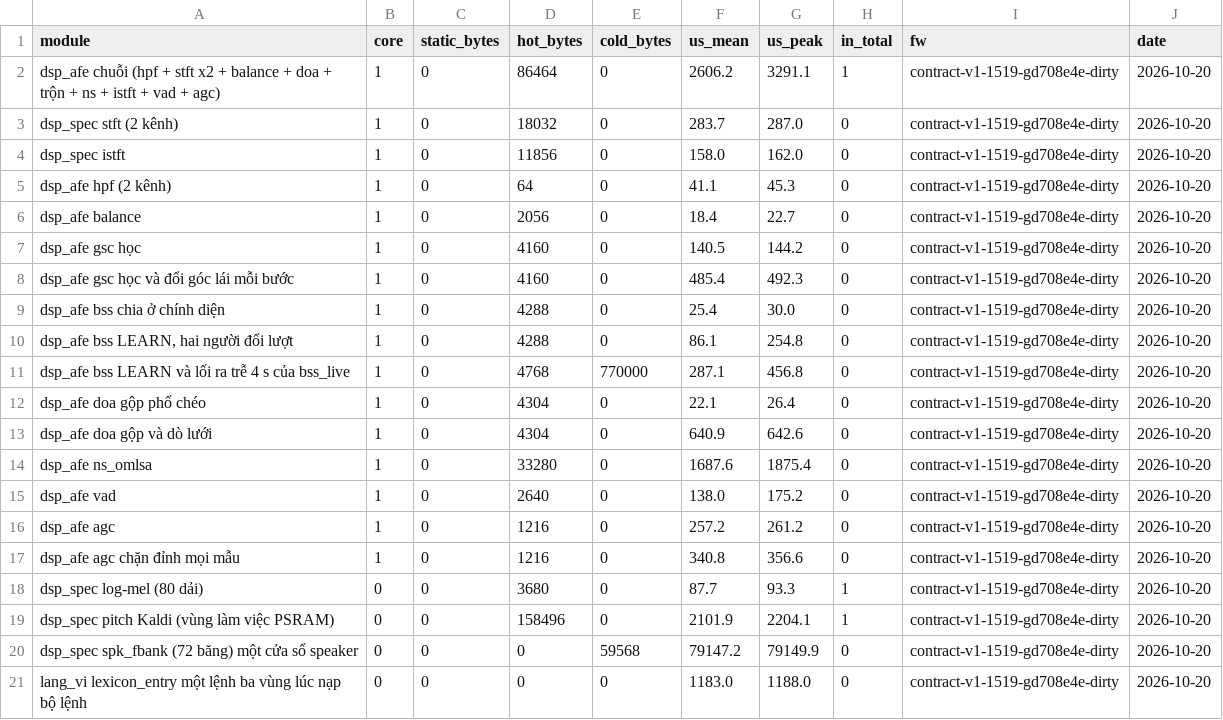
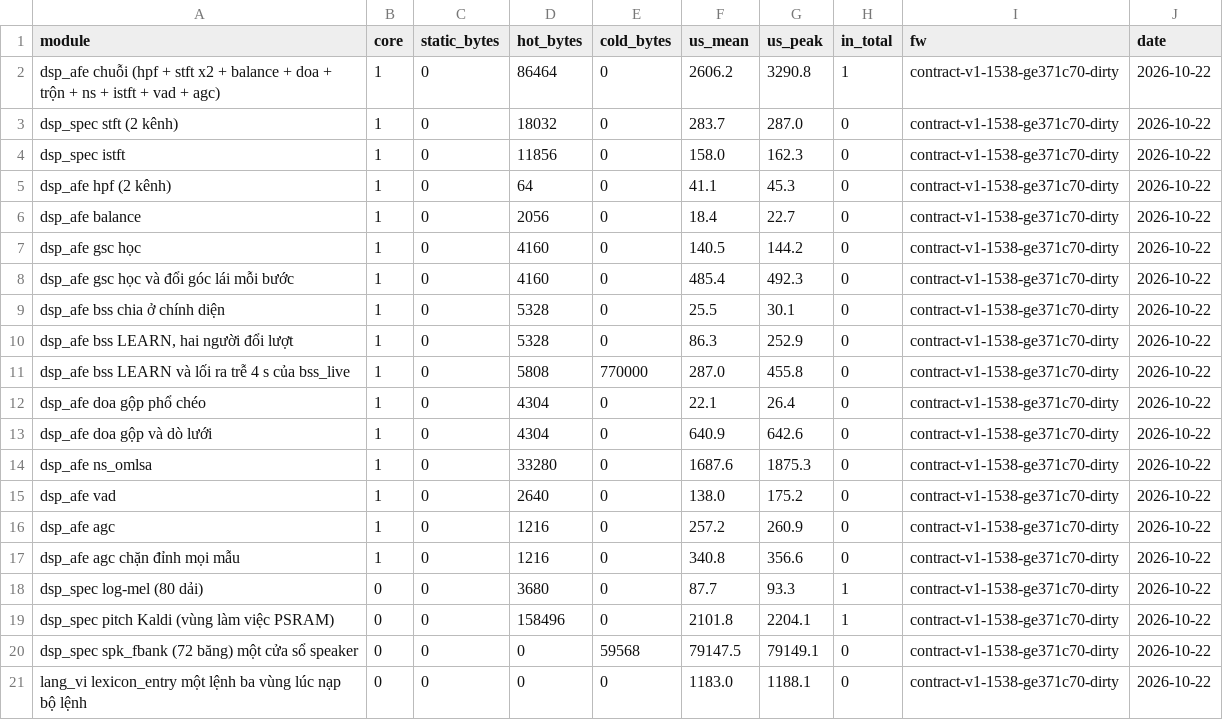
Before and after one commit to dovanviet04112004/esp-sr, a CSV file: docs/measurements/bench/bench_afe.csv, drawn as a sheet.

Commit message:
docs(measurements): record LEARN's held-speech count on board B, its eval and its cost
e371c70 counts only held speech into LEARN and keeps the 60 s window
horizon. make parity-host and parity-board, both builds with their plans
whole: nine bss cases and chain_bss match bit for bit, every negative
control red. make bench-board: LEARN 86.3 us a hop, peak 252.9 us, the
hot region 5328 B with the 1000 B of stamps the horizon reads; budget.md
rebuilt. make eval-bss: the broadside column as before to the digit,
LEARN and the 4 s delayed output within 1 dB of 5137faf, LEARN splitting
the A/B recording at 8.5 s instead of 6.7 s.

The 10-minute confirming run on board B at four seats seated 156, 13, 81
and 44 deg, the mirror alike; its first 30 s held real speech, stretches
up to 2.7 s and voicing like board B's talkers, which gave 233 of its 295
counted readings. A board run in a room where no one talks is still to
come, and TASKS keeps E8-T8 open for it.

Task: E8-T8

```diff
--- a/docs/measurements/bench/bench_afe.csv
+++ b/docs/measurements/bench/bench_afe.csv
@@ -1,21 +1,21 @@
 module,core,static_bytes,hot_bytes,cold_bytes,us_mean,us_peak,in_total,fw,date
-dsp_afe chuỗi (hpf + stft x2 + balance + doa + trộn + ns + istft + vad + agc),1,0,86464,0,2606.2,3291.1,1,contract-v1-1519-gd708e4e-dirty,2026-10-20
-dsp_spec stft (2 kênh),1,0,18032,0,283.7,287.0,0,contract-v1-1519-gd708e4e-dirty,2026-10-20
-dsp_spec istft,1,0,11856,0,158.0,162.0,0,contract-v1-1519-gd708e4e-dirty,2026-10-20
-dsp_afe hpf (2 kênh),1,0,64,0,41.1,45.3,0,contract-v1-1519-gd708e4e-dirty,2026-10-20
-dsp_afe balance,1,0,2056,0,18.4,22.7,0,contract-v1-1519-gd708e4e-dirty,2026-10-20
-dsp_afe gsc học,1,0,4160,0,140.5,144.2,0,contract-v1-1519-gd708e4e-dirty,2026-10-20
-dsp_afe gsc học và đổi góc lái mỗi bước,1,0,4160,0,485.4,492.3,0,contract-v1-1519-gd708e4e-dirty,2026-10-20
-dsp_afe bss chia ở chính diện,1,0,4288,0,25.4,30.0,0,contract-v1-1519-gd708e4e-dirty,2026-10-20
-"dsp_afe bss LEARN, hai người đổi lượt",1,0,4288,0,86.1,254.8,0,contract-v1-1519-gd708e4e-dirty,2026-10-20
-dsp_afe bss LEARN và lối ra trễ 4 s của bss_live,1,0,4768,770000,287.1,456.8,0,contract-v1-1519-gd708e4e-dirty,2026-10-20
-dsp_afe doa gộp phổ chéo,1,0,4304,0,22.1,26.4,0,contract-v1-1519-gd708e4e-dirty,2026-10-20
-dsp_afe doa gộp và dò lưới,1,0,4304,0,640.9,642.6,0,contract-v1-1519-gd708e4e-dirty,2026-10-20
-dsp_afe ns_omlsa,1,0,33280,0,1687.6,1875.4,0,contract-v1-1519-gd708e4e-dirty,2026-10-20
-dsp_afe vad,1,0,2640,0,138.0,175.2,0,contract-v1-1519-gd708e4e-dirty,2026-10-20
-dsp_afe agc,1,0,1216,0,257.2,261.2,0,contract-v1-1519-gd708e4e-dirty,2026-10-20
-dsp_afe agc chặn đỉnh mọi mẫu,1,0,1216,0,340.8,356.6,0,contract-v1-1519-gd708e4e-dirty,2026-10-20
-dsp_spec log-mel (80 dải),0,0,3680,0,87.7,93.3,1,contract-v1-1519-gd708e4e-dirty,2026-10-20
-dsp_spec pitch Kaldi (vùng làm việc PSRAM),0,0,158496,0,2101.9,2204.1,1,contract-v1-1519-gd708e4e-dirty,2026-10-20
-dsp_spec spk_fbank (72 băng) một cửa sổ speaker,0,0,0,59568,79147.2,79149.9,0,contract-v1-1519-gd708e4e-dirty,2026-10-20
-lang_vi lexicon_entry một lệnh ba vùng lúc nạp bộ lệnh,0,0,0,0,1183.0,1188.0,0,contract-v1-1519-gd708e4e-dirty,2026-10-20
+dsp_afe chuỗi (hpf + stft x2 + balance + doa + trộn + ns + istft + vad + agc),1,0,86464,0,2606.2,3290.8,1,contract-v1-1538-ge371c70-dirty,2026-10-22
+dsp_spec stft (2 kênh),1,0,18032,0,283.7,287.0,0,contract-v1-1538-ge371c70-dirty,2026-10-22
+dsp_spec istft,1,0,11856,0,158.0,162.3,0,contract-v1-1538-ge371c70-dirty,2026-10-22
+dsp_afe hpf (2 kênh),1,0,64,0,41.1,45.3,0,contract-v1-1538-ge371c70-dirty,2026-10-22
+dsp_afe balance,1,0,2056,0,18.4,22.7,0,contract-v1-1538-ge371c70-dirty,2026-10-22
+dsp_afe gsc học,1,0,4160,0,140.5,144.2,0,contract-v1-1538-ge371c70-dirty,2026-10-22
+dsp_afe gsc học và đổi góc lái mỗi bước,1,0,4160,0,485.4,492.3,0,contract-v1-1538-ge371c70-dirty,2026-10-22
+dsp_afe bss chia ở chính diện,1,0,5328,0,25.5,30.1,0,contract-v1-1538-ge371c70-dirty,2026-10-22
+"dsp_afe bss LEARN, hai người đổi lượt",1,0,5328,0,86.3,252.9,0,contract-v1-1538-ge371c70-dirty,2026-10-22
+dsp_afe bss LEARN và lối ra trễ 4 s của bss_live,1,0,5808,770000,287.0,455.8,0,contract-v1-1538-ge371c70-dirty,2026-10-22
+dsp_afe doa gộp phổ chéo,1,0,4304,0,22.1,26.4,0,contract-v1-1538-ge371c70-dirty,2026-10-22
+dsp_afe doa gộp và dò lưới,1,0,4304,0,640.9,642.6,0,contract-v1-1538-ge371c70-dirty,2026-10-22
+dsp_afe ns_omlsa,1,0,33280,0,1687.6,1875.3,0,contract-v1-1538-ge371c70-dirty,2026-10-22
+dsp_afe vad,1,0,2640,0,138.0,175.2,0,contract-v1-1538-ge371c70-dirty,2026-10-22
+dsp_afe agc,1,0,1216,0,257.2,260.9,0,contract-v1-1538-ge371c70-dirty,2026-10-22
+dsp_afe agc chặn đỉnh mọi mẫu,1,0,1216,0,340.8,356.6,0,contract-v1-1538-ge371c70-dirty,2026-10-22
+dsp_spec log-mel (80 dải),0,0,3680,0,87.7,93.3,1,contract-v1-1538-ge371c70-dirty,2026-10-22
+dsp_spec pitch Kaldi (vùng làm việc PSRAM),0,0,158496,0,2101.8,2204.1,1,contract-v1-1538-ge371c70-dirty,2026-10-22
+dsp_spec spk_fbank (72 băng) một cửa sổ speaker,0,0,0,59568,79147.5,79149.1,0,contract-v1-1538-ge371c70-dirty,2026-10-22
+lang_vi lexicon_entry một lệnh ba vùng lúc nạp bộ lệnh,0,0,0,0,1183.0,1188.1,0,contract-v1-1538-ge371c70-dirty,2026-10-22
```
Also changed, not shown: 3 other files.
